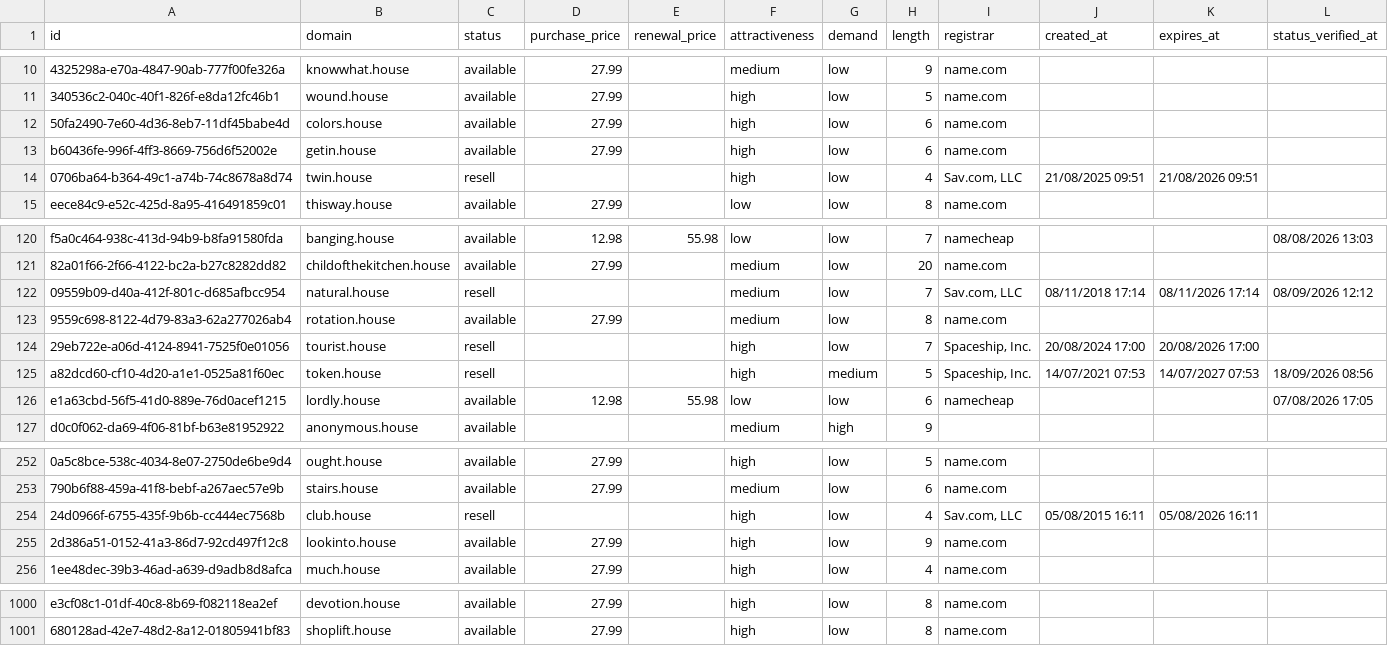
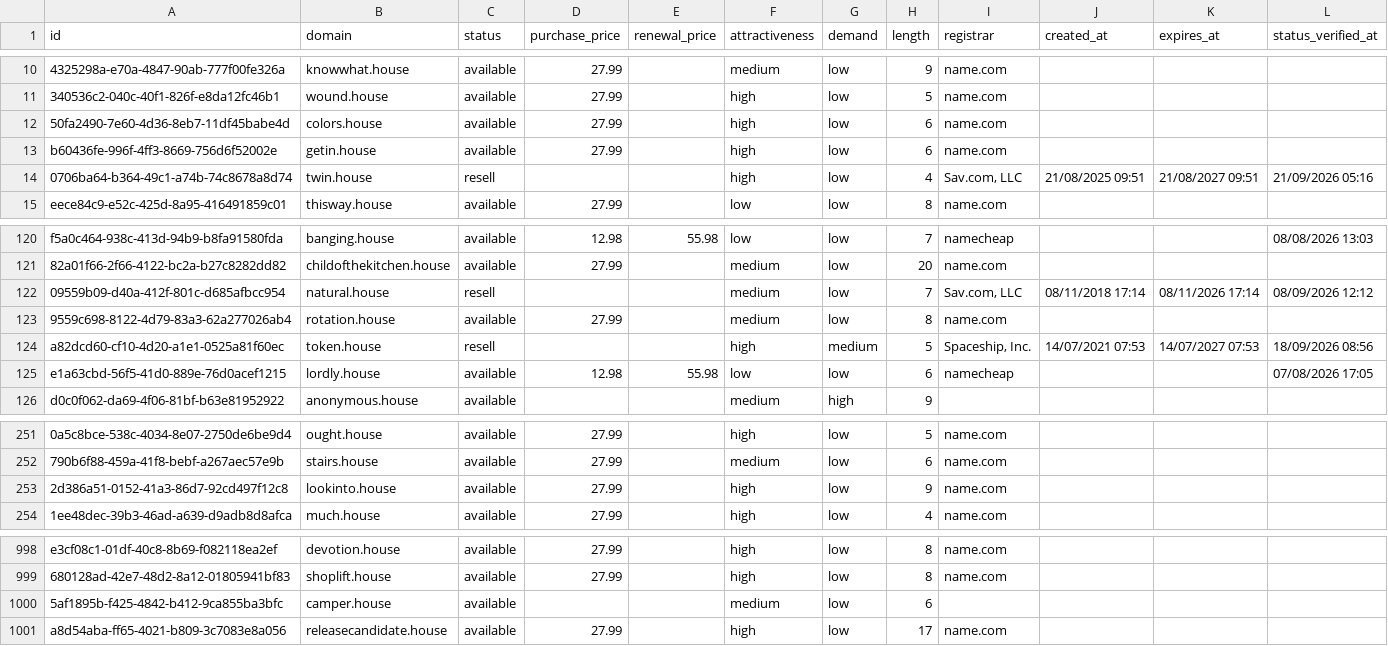
Before and after one commit to UniqueDomains/house-oneword-domains, a CSV file: house.csv, drawn as a sheet; only a part is shown, gaps mark what is left out; removed rows and columns are numbered as before the commit, all else as after; the diff names each change by its address in the sheet, - before the commit and + after, or states it on an @@ line.

Commit message:
Domains update

```diff
--- a/house.csv
+++ b/house.csv
-K14 (expires_at): 21/08/2026 09:51
+K14 (expires_at): 21/08/2027 09:51
-L14 (status_verified_at): (empty)
+L14 (status_verified_at): 21/09/2026 05:16
-row 124: 29eb722e-a06d-4124-8941-7525f0e01056 | tourist.house | resell |  |  | high | low | 7 | Spaceship, Inc. | 20/08/2024 17:00 | 20/08/2026 17:00
-row 254: 24d0966f-6755-435f-9b6b-cc444ec7568b | club.house | resell |  |  | high | low | 4 | Sav.com, LLC | 05/08/2015 16:11 | 05/08/2026 16:11
+row 1000: 5af1895b-f425-4842-b412-9ca855ba3bfc | camper.house | available |  |  | medium | low | 6
+row 1001: a8d54aba-ff65-4021-b809-3c7083e8a056 | releasecandidate.house | available | 27.99 |  | high | low | 17 | name.com
```
Also changed, not shown: 4 other files.
